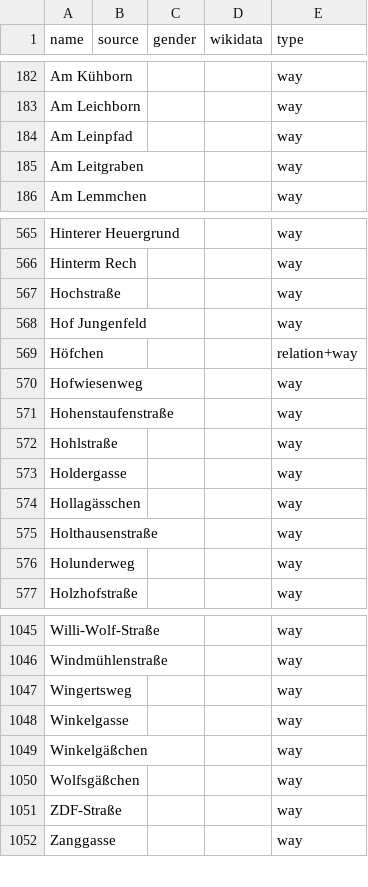
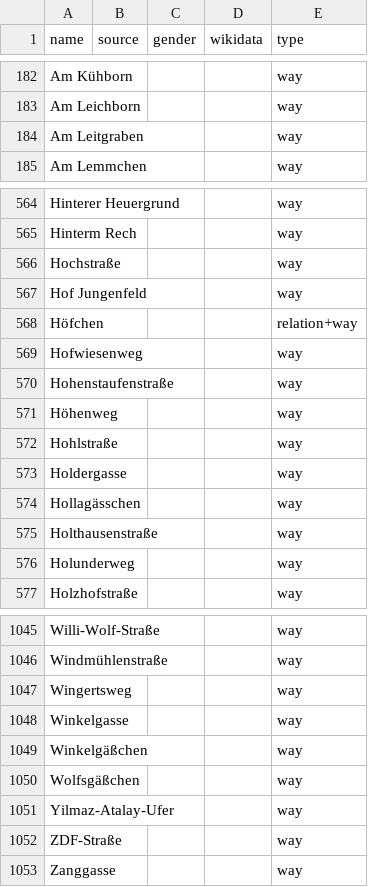
Before and after one commit to EqualStreetNames/equalstreetnames-mainz, a CSV file: data/other.csv, drawn as a sheet; only a part is shown, gaps mark what is left out; removed rows and columns are numbered as before the commit, all else as after; the diff names each change by its address in the sheet, - before the commit and + after, or states it on an @@ line.

```diff
--- a/data/other.csv
+++ b/data/other.csv
-row 184: Am Leinpfad |  |  |  | way
+row 571: Höhenweg |  |  |  | way
+row 1051: Yilmaz-Atalay-Ufer |  |  |  | way
```
Also changed, not shown: data/gender.csv, 3 other files.
